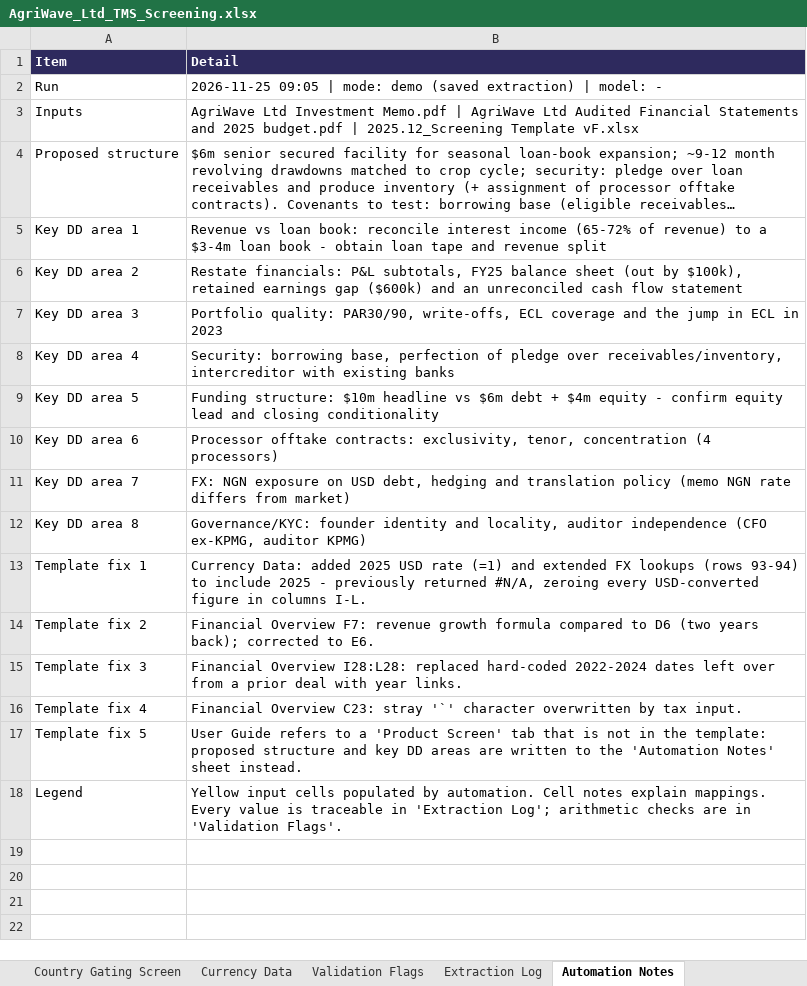
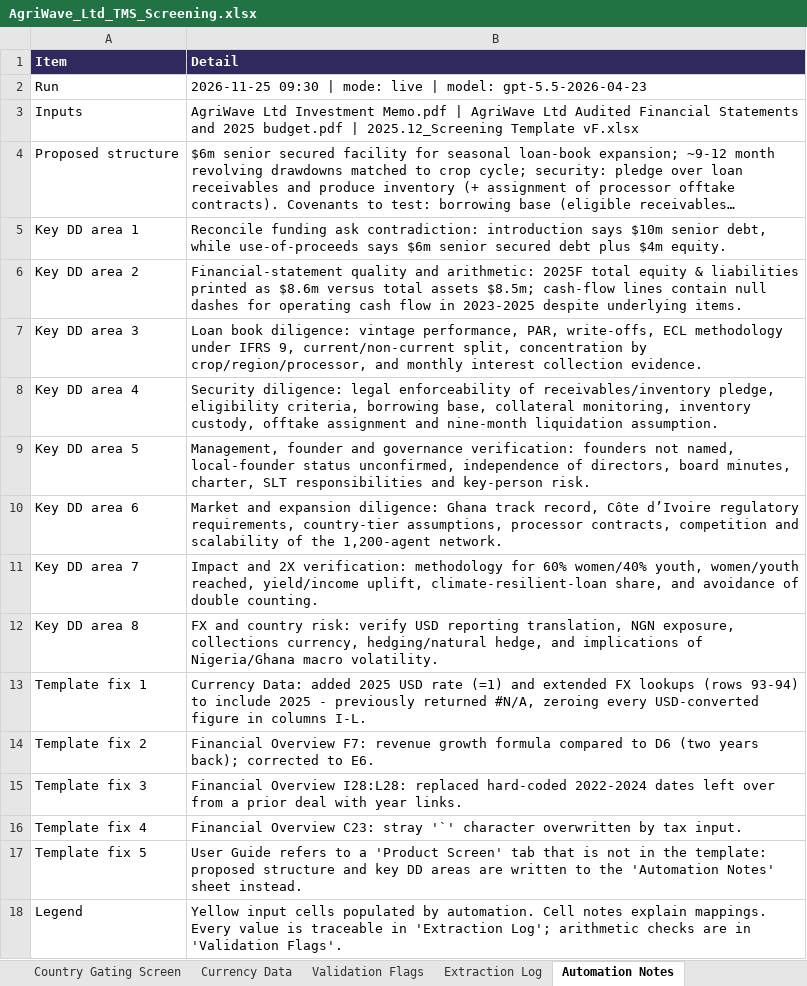
Before and after one commit to gregory-bot/AI-Analyst-Test, an Excel workbook: backend/output/AgriWave_Ltd_TMS_Screening.xlsx, sheet Automation Notes, drawn as a sheet; long unchanged cells end in …; values as stored, in another font and other column widths than the file's, no borders; the diff names each change by its address in the sheet, - before the commit and + after, or states it on an @@ line.

Commit message:
updated the open ai model to a higher version

```diff
--- a/backend/output/AgriWave_Ltd_TMS_Screening.xlsx (sheet Automation Notes)
+++ b/backend/output/AgriWave_Ltd_TMS_Screening.xlsx (sheet Automation Notes)
-B2 (Detail): 2026-11-25 09:05 | mode: demo (saved extraction) | model: -
+B2 (Detail): 2026-11-25 09:30 | mode: live | model: gpt-5.5-2026-04-23
-B5 (Detail): Revenue vs loan book: reconcile interest income (65-72% of revenue) to a $3-4m loan book - obtain loan tape and revenue split
+B5 (Detail): Reconcile funding ask contradiction: introduction says $10m senior debt, while use-of-proceeds says $6m senior secured debt plus $4m equity.
-B6 (Detail): Restate financials: P&L subtotals, FY25 balance sheet (out by $100k), retained earnings gap ($600k) and an unreconciled cash flow statement
+B6 (Detail): Financial-statement quality and arithmetic: 2025F total equity & liabilities printed as $8.6m versus total assets $8.5m; cash-flow lines contain null dashes for operating cash flow in 2023-2025 despite underlying items.
-B7 (Detail): Portfolio quality: PAR30/90, write-offs, ECL coverage and the jump in ECL in 2023
+B7 (Detail): Loan book diligence: vintage performance, PAR, write-offs, ECL methodology under IFRS 9, current/non-current split, concentration by crop/region/processor, and monthly interest collection evidence.
-B8 (Detail): Security: borrowing base, perfection of pledge over receivables/inventory, intercreditor with existing banks
+B8 (Detail): Security diligence: legal enforceability of receivables/inventory pledge, eligibility criteria, borrowing base, collateral monitoring, inventory custody, offtake assignment and nine-month liquidation assumption.
-B9 (Detail): Funding structure: $10m headline vs $6m debt + $4m equity - confirm equity lead and closing conditionality
+B9 (Detail): Management, founder and governance verification: founders not named, local-founder status unconfirmed, independence of directors, board minutes, charter, SLT responsibilities and key-person risk.
-B10 (Detail): Processor offtake contracts: exclusivity, tenor, concentration (4 processors)
+B10 (Detail): Market and expansion diligence: Ghana track record, Côte d’Ivoire regulatory requirements, country-tier assumptions, processor contracts, competition and scalability of the 1,200-agent network.
-B11 (Detail): FX: NGN exposure on USD debt, hedging and translation policy (memo NGN rate differs from market)
+B11 (Detail): Impact and 2X verification: methodology for 60% women/40% youth, women/youth reached, yield/income uplift, climate-resilient-loan share, and avoidance of double counting.
-B12 (Detail): Governance/KYC: founder identity and locality, auditor independence (CFO ex-KPMG, auditor KPMG)
+B12 (Detail): FX and country risk: verify USD reporting translation, NGN exposure, collections currency, hedging/natural hedge, and implications of Nigeria/Ghana macro volatility.
```
Also changed, not shown: sheet Extraction Log, sheet TMS Assessment, sheet Validation Flags, hidden cells, 12 other files.
